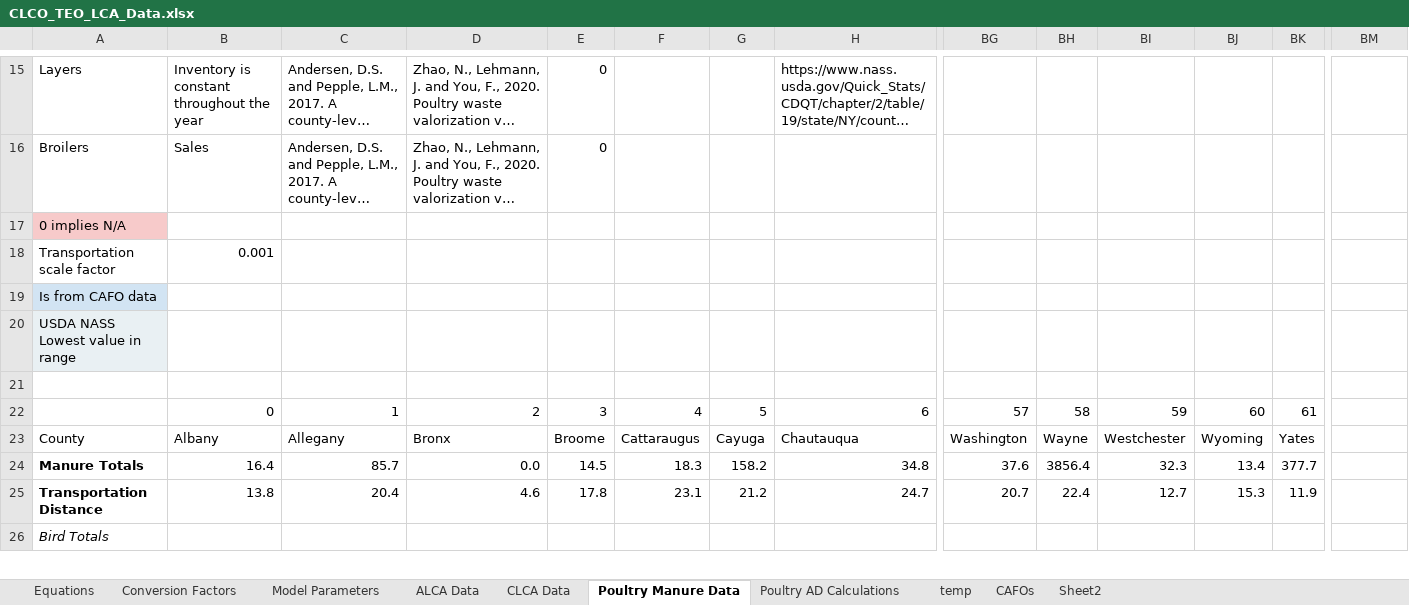
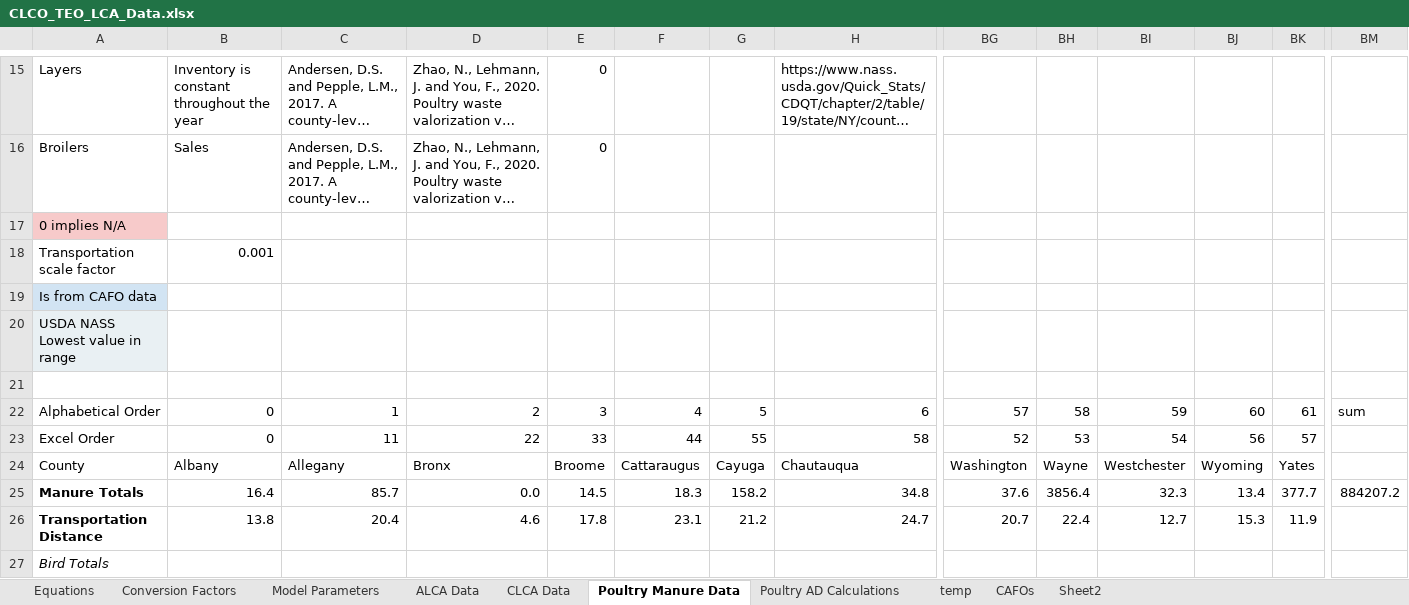
Before and after one commit to PEESEgroup/poultry-CLCO, an Excel workbook: data/data analysis/CLCO_TEO_LCA_Data.xlsx, sheet Poultry Manure Data, drawn as a sheet; only a part is shown, gaps mark what is left out; long unchanged cells end in …; values as stored, in another font and other column widths than the file's, no borders; addresses are those after the commit; rows hold the shown columns only; the diff names each change by its address in the sheet, - before the commit and + after, or states it on an @@ line.

```diff
--- a/data/data analysis/CLCO_TEO_LCA_Data.xlsx (sheet Poultry Manure Data)
+++ b/data/data analysis/CLCO_TEO_LCA_Data.xlsx (sheet Poultry Manure Data)
-A22: (empty)
+A22: Alphabetical Order
-BM22: (empty)
+BM22: sum
+row 23: Excel Order | 0 | 11 | 22 | 33 | 44 | 55 | 58 | 52 | 53 | 54 | 56 | 57
-BM25: (empty)
+BM25: 884207.2
```
Also changed, not shown: sheet Model Parameters, formulas that keep their value, data/data analysis/S1502.xlsx, data/data analysis/S2502.xlsx, 9 other files.
